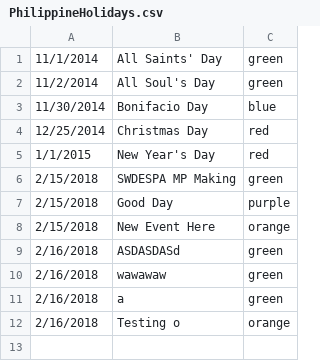
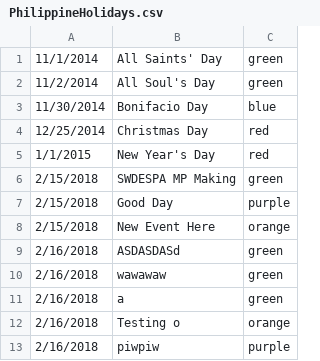
Before and after one commit to candaceclaireee/CalendarProgram, a CSV file: src/sample_files/PhilippineHolidays.csv, drawn as a sheet; the diff names each change by its address in the sheet, - before the commit and + after, or states it on an @@ line.

```diff
--- a/src/sample_files/PhilippineHolidays.csv
+++ b/src/sample_files/PhilippineHolidays.csv
+row 13: 2/16/2018 | piwpiw | purple
```
Also changed, not shown: 5 other files.
